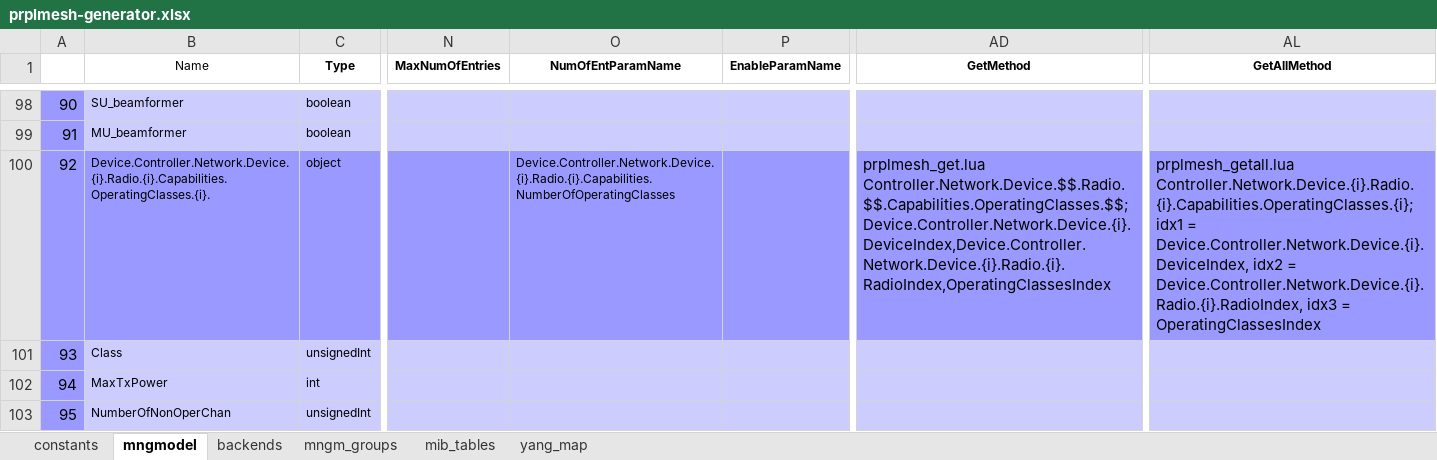
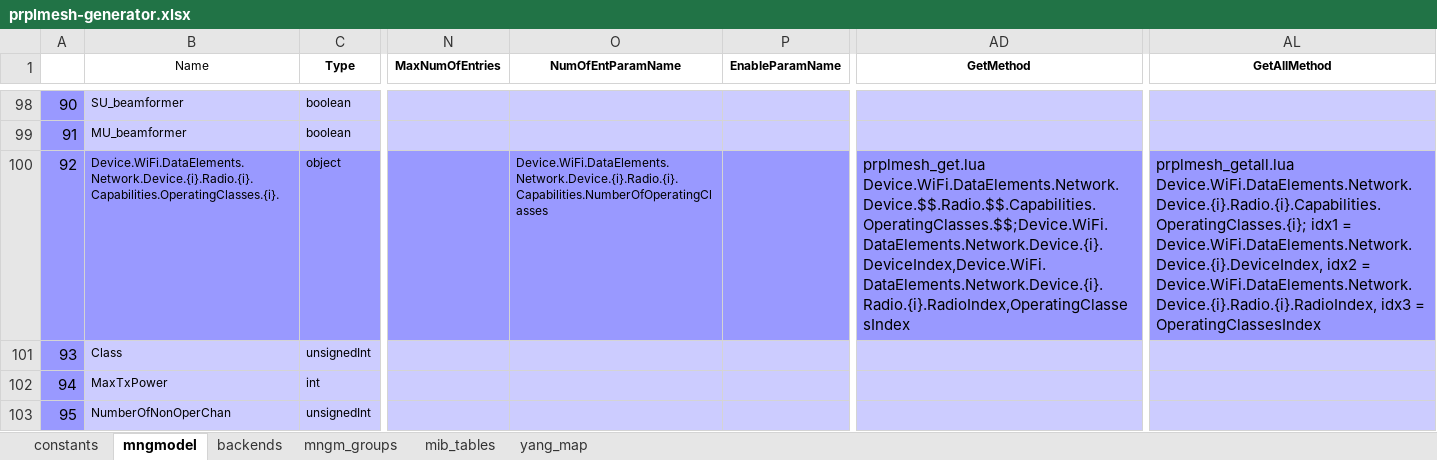
Before and after one commit to InangoSystems/feed-mmx, an Excel workbook: customers/inango-prplmesh-en/model/prplmesh-generator.xlsx, sheet mngmodel, drawn as a sheet; only a part is shown, gaps mark what is left out; values as stored, in another font and other column widths than the file's, no borders; charts and pictures not drawn; the diff covers the shown part only; the diff names each change by its address in the sheet, - before the commit and + after, or states it on an @@ line.

Commit message:
inango-prplmesh-en: Update Data Model according to the prplMesh Data Model
Since prplMesh changed a model according to the TR-181 standard for
DataElements need to updatge MMX Data Model because Web and CLI
will be broken.

```diff
--- a/customers/inango-prplmesh-en/model/prplmesh-generator.xlsx (sheet mngmodel)
+++ b/customers/inango-prplmesh-en/model/prplmesh-generator.xlsx (sheet mngmodel)
-B100 (Name): Device.Controller.Network.Device.{i}.Radio.{i}.Capabilities.OperatingClasses.{i}.
+B100 (Name): Device.WiFi.DataElements.Network.Device.{i}.Radio.{i}.Capabilities.OperatingClasses.{i}.
-O100 (NumOfEntParamName): Device.Controller.Network.Device.{i}.Radio.{i}.Capabilities.NumberOfOperatingClasses
+O100 (NumOfEntParamName): Device.WiFi.DataElements.Network.Device.{i}.Radio.{i}.Capabilities.NumberOfOperatingClasses
-AD100 (GetMethod): prplmesh_get.lua Controller.Network.Device.$$.Radio.$$.Capabilities.OperatingClasses.$$;Device.Controller.Network.Device.{i}.DeviceIndex,Device.Controller.Network.Device.{i}.Radio.{i}.RadioIndex,OperatingClassesIndex
+AD100 (GetMethod): prplmesh_get.lua Device.WiFi.DataElements.Network.Device.$$.Radio.$$.Capabilities.OperatingClasses.$$;Device.WiFi.DataElements.Network.Device.{i}.DeviceIndex,Device.WiFi.DataElements.Network.Device.{i}.Radio.{i}.RadioIndex,OperatingClassesIndex
-AL100 (GetAllMethod): prplmesh_getall.lua Controller.Network.Device.{i}.Radio.{i}.Capabilities.OperatingClasses.{i}; idx1 = Device.Controller.Network.Device.{i}.DeviceIndex, idx2 = Device.Controller.Network.Device.{i}.Radio.{i}.RadioIndex, idx3 =…
+AL100 (GetAllMethod): prplmesh_getall.lua Device.WiFi.DataElements.Network.Device.{i}.Radio.{i}.Capabilities.OperatingClasses.{i}; idx1 = Device.WiFi.DataElements.Network.Device.{i}.DeviceIndex, idx2 = Device.WiFi.DataElements.Network.Device.{i}.Radio.{i}.RadioIndex, idx3 =…
```
Also changed, not shown: 77 edited cells elsewhere in this sheet, 37 other files.
